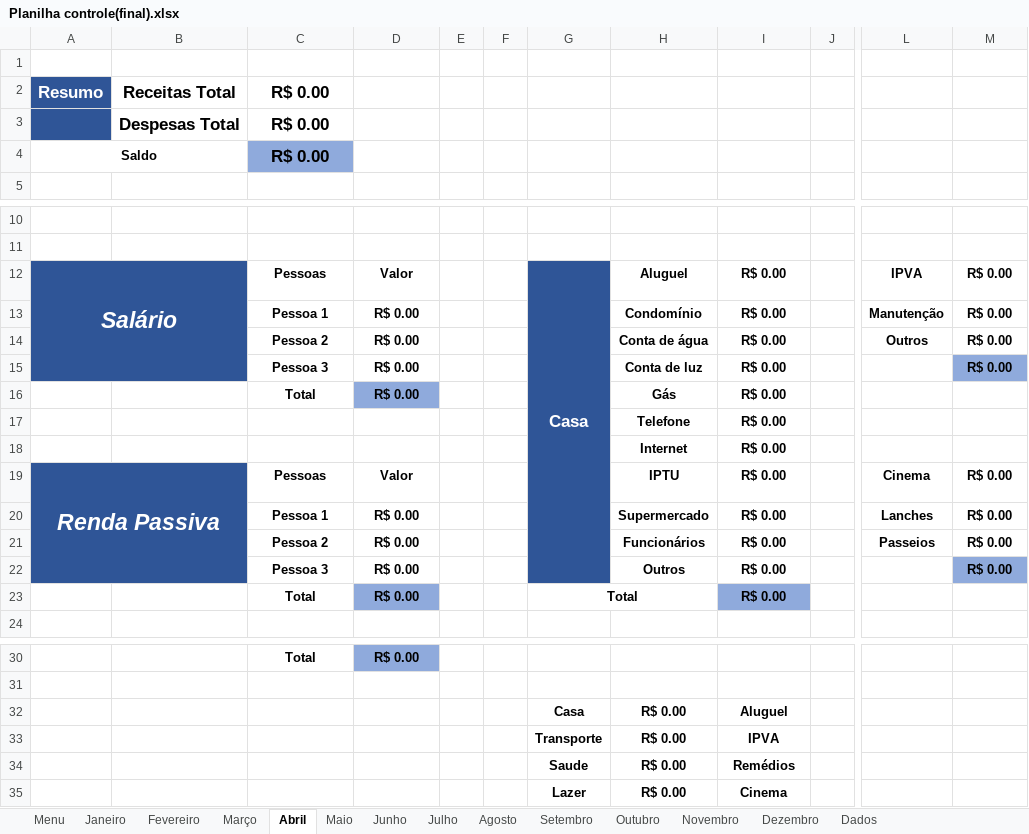
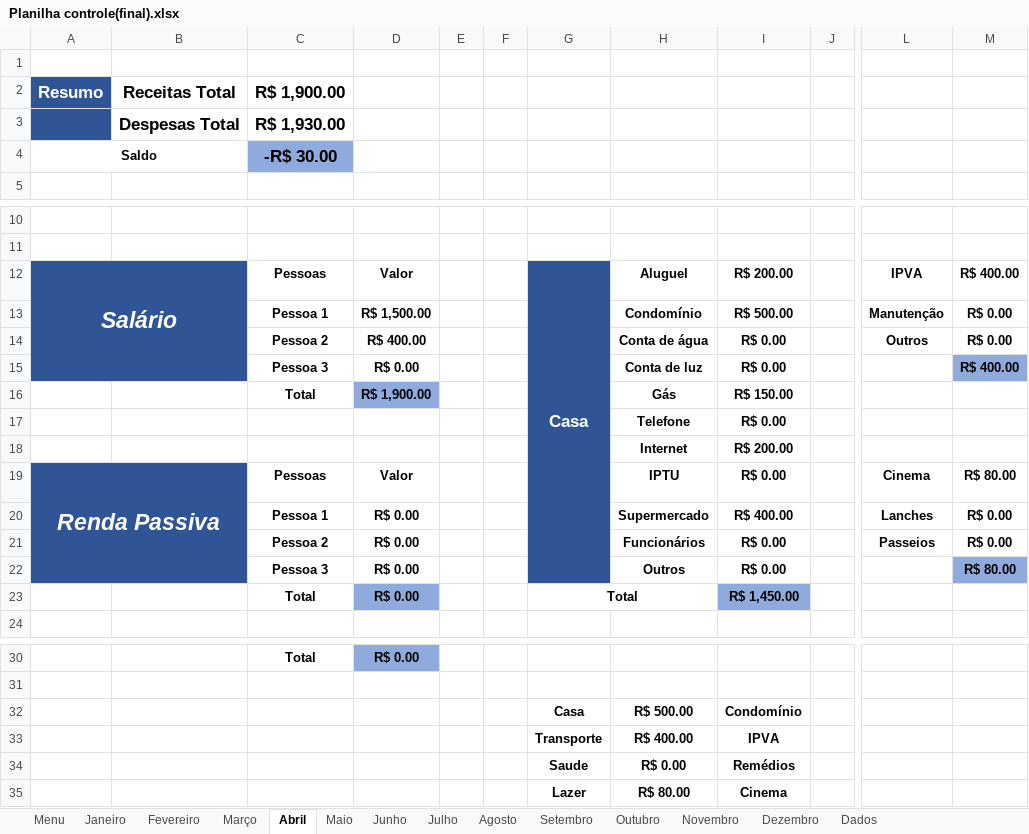
Before and after one commit to hugodevelopment/Excel-Estudos, an Excel workbook: Planilha Controle(Instagram)/Planilha controle(final).xlsx, sheet Abril, drawn as a sheet; only a part is shown, gaps mark what is left out; values as stored, in another font and other column widths than the file's, no borders; charts and pictures and conditional formats and table styles not drawn; the diff names each change by its address in the sheet, - before the commit and + after, or states it on an @@ line.

```diff
--- a/Planilha Controle(Instagram)/Planilha controle(final).xlsx (sheet Abril)
+++ b/Planilha Controle(Instagram)/Planilha controle(final).xlsx (sheet Abril)
-C2: R$ 0.00
+C2: R$ 1,900.00
-C3: R$ 0.00
+C3: R$ 1,930.00
-C4: R$ 0.00
+C4: -R$ 30.00
-I12: R$ 0.00
+I12: R$ 200.00
-M12: R$ 0.00
+M12: R$ 400.00
-D13: R$ 0.00
+D13: R$ 1,500.00
-I13: R$ 0.00
+I13: R$ 500.00
-D14: R$ 0.00
+D14: R$ 400.00
-M15: R$ 0.00
+M15: R$ 400.00
-D16: R$ 0.00
+D16: R$ 1,900.00
-I16: R$ 0.00
+I16: R$ 150.00
-I18: R$ 0.00
+I18: R$ 200.00
-M19: R$ 0.00
+M19: R$ 80.00
-I20: R$ 0.00
+I20: R$ 400.00
-M22: R$ 0.00
+M22: R$ 80.00
-I23: R$ 0.00
+I23: R$ 1,450.00
-H32: R$ 0.00
+H32: R$ 500.00
-I32: Aluguel
+I32: Condomínio
-H33: R$ 0.00
+H33: R$ 400.00
-H35: R$ 0.00
+H35: R$ 80.00
```
Also changed, not shown: sheet Fevereiro, sheet Dados, sheet Março, sheet Janeiro, charts or pictures, Planilhas_Metas.xlsx.
